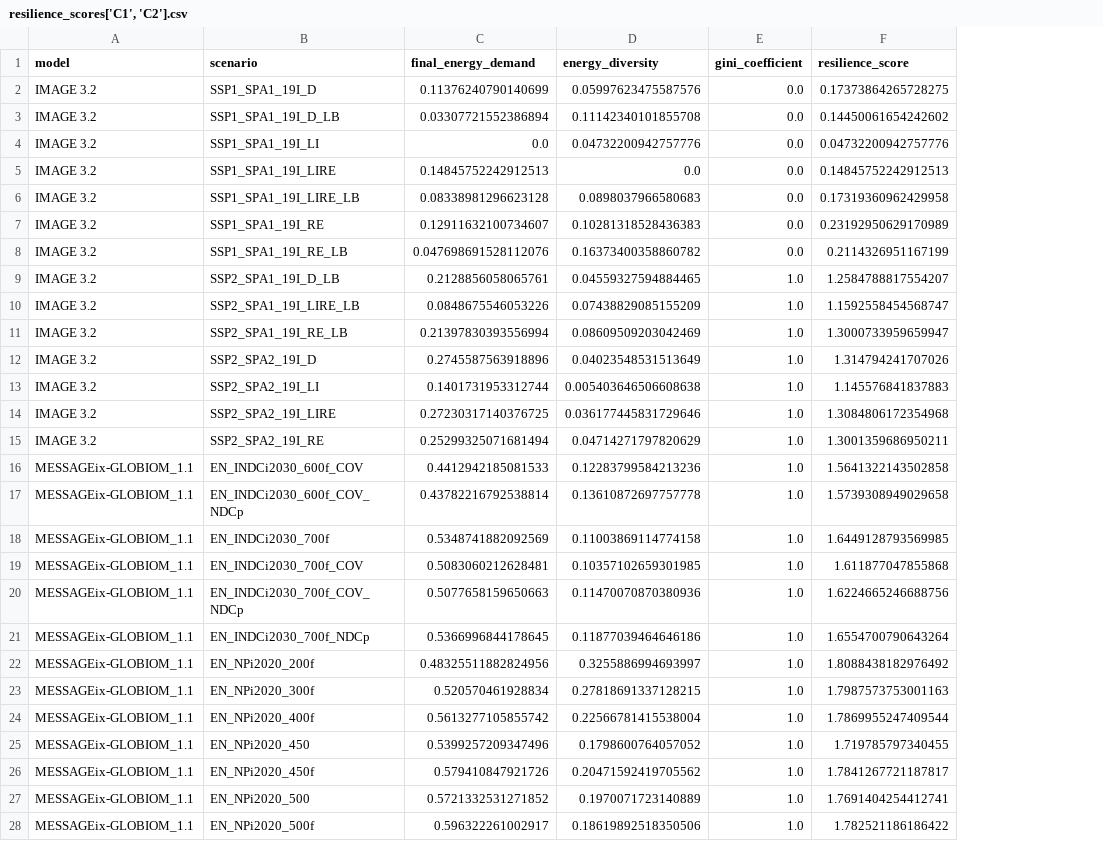
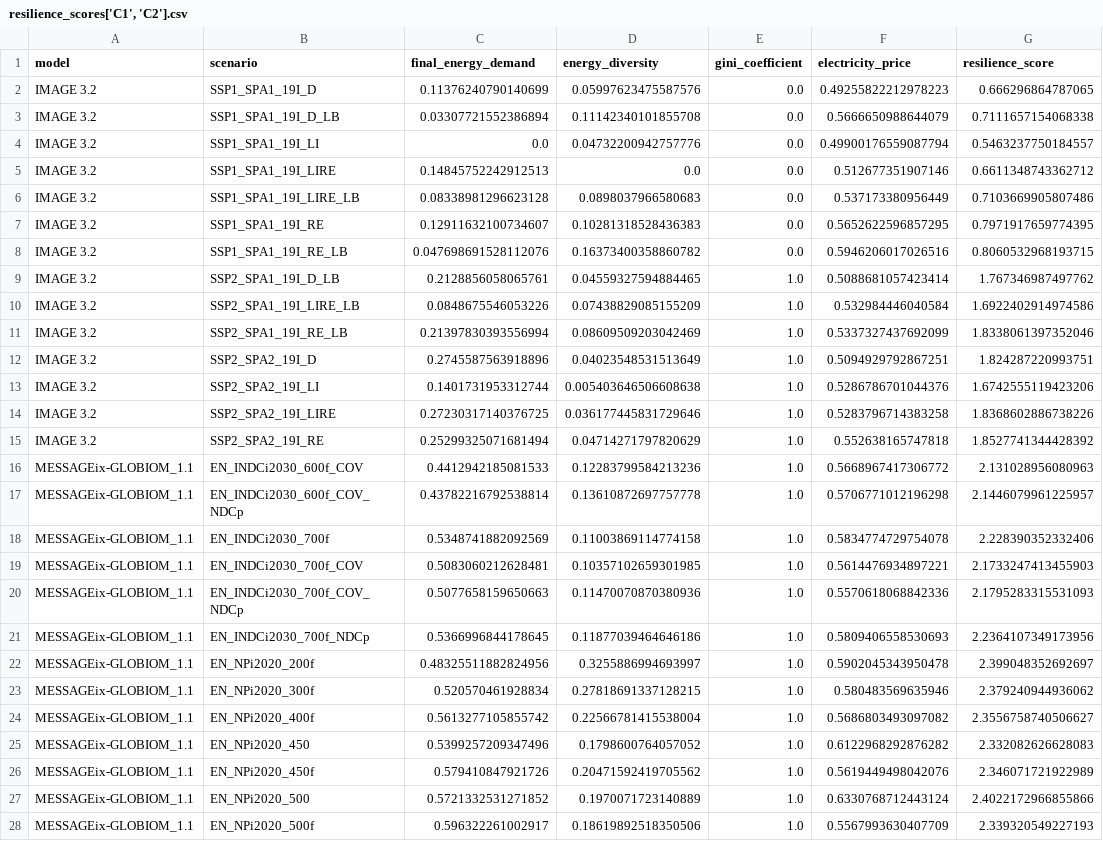
Before and after one commit to hamishbeath/IAMEE, a CSV file: outputs/resilience_scores['C1', 'C2'].csv, drawn as a sheet; only a part is shown; addresses are those after the commit; the diff covers the shown part only; the diff names each change by its address in the sheet, - before the commit and + after, or states it on an @@ line.

```diff
--- a/outputs/resilience_scores['C1', 'C2'].csv
+++ b/outputs/resilience_scores['C1', 'C2'].csv
+column F (electricity_price), rows 2-28: 0.49255822212978223 | 0.5666650988644079 | 0.49900176559087794 | 0.512677351907146 | 0.537173380956449 | 0.5652622596857295 | 0.5946206017026516 | 0.5088681057423414 | 0.532984446040584 | 0.5337327437692099 | 0.5094929792867251 | 0.5286786701044376 | 0.5283796714383258 | 0.552638165747818 | 0.5668967417306772 | 0.5706771012196298 | 0.5834774729754078 | 0.5614476934897221 | 0.5570618068842336 | 0.5809406558530693 | 0.5902045343950478 | 0.580483569635946 | 0.5686803493097082 | 0.6122968292876282 | 0.5619449498042076 | 0.6330768712443124 | 0.5567993630407709
-G2 (resilience_score): 0.17373864265728275
+G2 (resilience_score): 0.666296864787065
-G3 (resilience_score): 0.14450061654242602
+G3 (resilience_score): 0.7111657154068338
-G4 (resilience_score): 0.04732200942757776
+G4 (resilience_score): 0.5463237750184557
-G5 (resilience_score): 0.14845752242912513
+G5 (resilience_score): 0.6611348743362712
-G6 (resilience_score): 0.17319360962429958
+G6 (resilience_score): 0.7103669905807486
-G7 (resilience_score): 0.23192950629170989
+G7 (resilience_score): 0.7971917659774395
-G8 (resilience_score): 0.2114326951167199
+G8 (resilience_score): 0.8060532968193715
-G9 (resilience_score): 1.2584788817554207
+G9 (resilience_score): 1.767346987497762
-G10 (resilience_score): 1.1592558454568747
+G10 (resilience_score): 1.6922402914974586
-G11 (resilience_score): 1.3000733959659947
+G11 (resilience_score): 1.8338061397352046
-G12 (resilience_score): 1.314794241707026
+G12 (resilience_score): 1.824287220993751
-G13 (resilience_score): 1.145576841837883
+G13 (resilience_score): 1.6742555119423206
-G14 (resilience_score): 1.3084806172354968
+G14 (resilience_score): 1.8368602886738226
-G15 (resilience_score): 1.3001359686950211
+G15 (resilience_score): 1.8527741344428392
-G16 (resilience_score): 1.5641322143502858
+G16 (resilience_score): 2.131028956080963
-G17 (resilience_score): 1.5739308949029658
+G17 (resilience_score): 2.1446079961225957
-G18 (resilience_score): 1.6449128793569985
+G18 (resilience_score): 2.228390352332406
-G19 (resilience_score): 1.611877047855868
+G19 (resilience_score): 2.1733247413455903
-G20 (resilience_score): 1.6224665246688756
+G20 (resilience_score): 2.1795283315531093
-G21 (resilience_score): 1.6554700790643264
+G21 (resilience_score): 2.2364107349173956
-G22 (resilience_score): 1.8088438182976492
+G22 (resilience_score): 2.399048352692697
-G23 (resilience_score): 1.7987573753001163
+G23 (resilience_score): 2.379240944936062
-G24 (resilience_score): 1.7869955247409544
+G24 (resilience_score): 2.3556758740506627
-G25 (resilience_score): 1.719785797340455
+G25 (resilience_score): 2.332082626628083
-G26 (resilience_score): 1.7841267721187817
+G26 (resilience_score): 2.346071721922989
-G27 (resilience_score): 1.7691404254412741
+G27 (resilience_score): 2.4022172966855866
-G28 (resilience_score): 1.782521186186422
+G28 (resilience_score): 2.339320549227193
```
Also changed, not shown: 77 edited cells elsewhere in this file, outputs/clustered_scores['C1', 'C2'].csv, outputs/electricity_prices['C1', 'C2'].csv, 18 other files.
